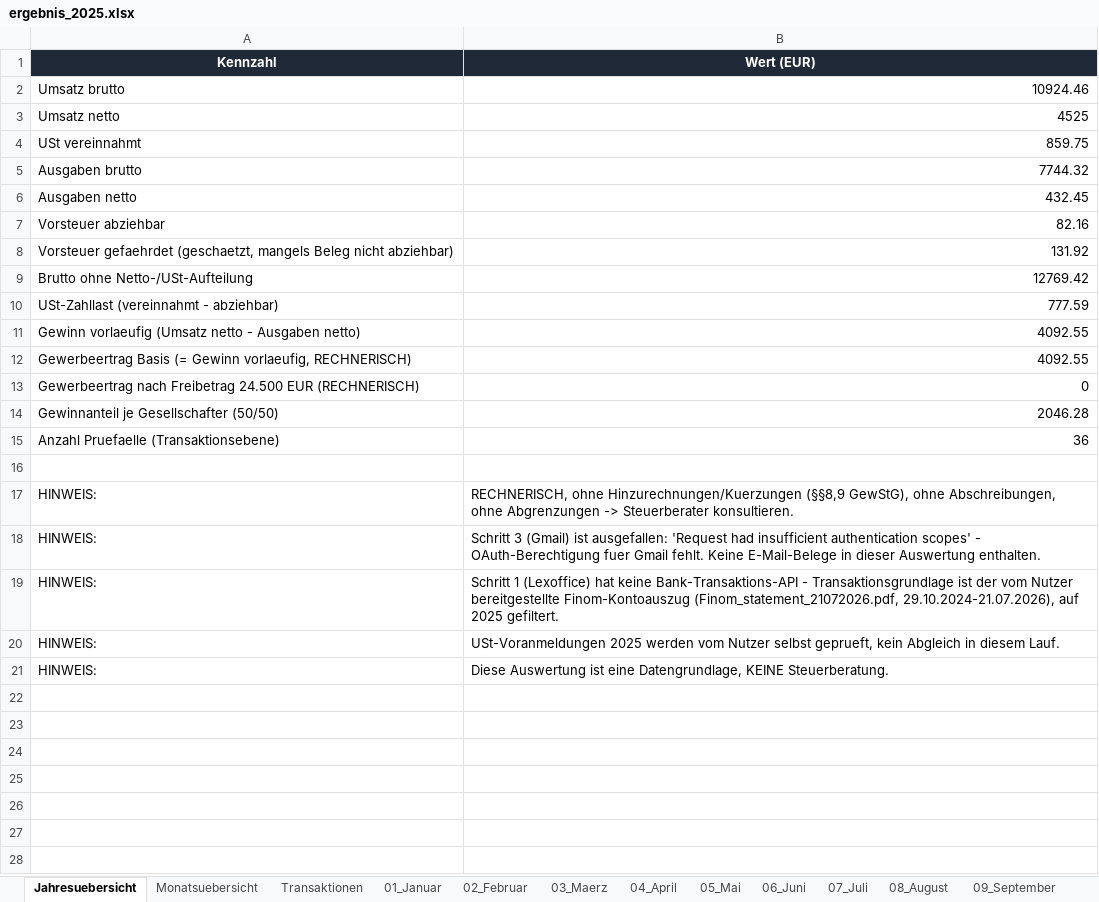
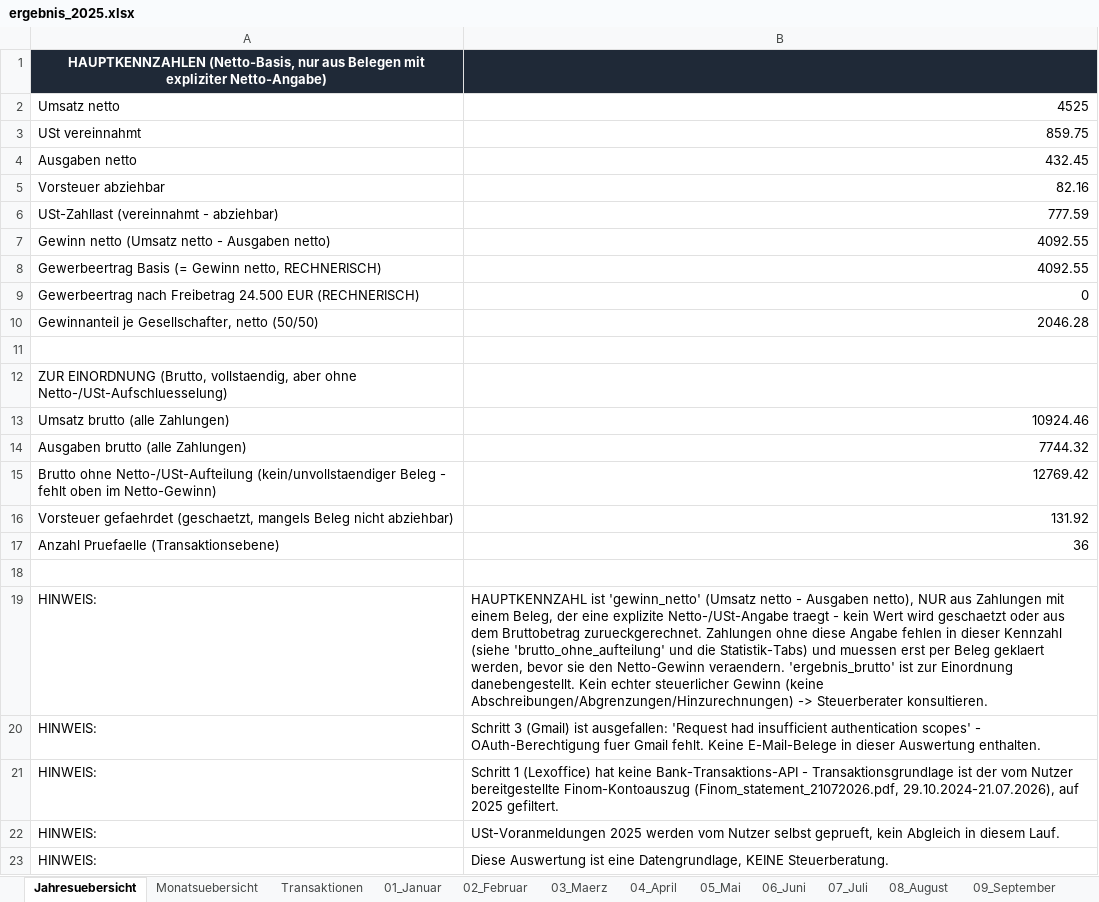
Before and after one commit to sebastianspuhler-collab/Brain, an Excel workbook: Finanzen/Belegauswertung_2025/out/ergebnis_2025.xlsx, sheet Jahresuebersicht, drawn as a sheet; values as stored, in another font and other column widths than the file's, no borders; removed rows and columns are numbered as before the commit, all else as after; the diff names each change by its address in the sheet, - before the commit and + after, or states it on an @@ line.

```diff
--- a/Finanzen/Belegauswertung_2025/out/ergebnis_2025.xlsx (sheet Jahresuebersicht)
+++ b/Finanzen/Belegauswertung_2025/out/ergebnis_2025.xlsx (sheet Jahresuebersicht)
-row 1: Kennzahl | Wert (EUR)
-row 2: Umsatz brutto | 10924.46
+row 1: HAUPTKENNZAHLEN (Netto-Basis, nur aus Belegen mit expliziter Netto-Angabe)
-row 5: Ausgaben brutto | 7744.32
@@ row 10 moved to row 6: USt-Zahllast (vereinnahmt - abziehbar) @@
+row 7: Gewinn netto (Umsatz netto - Ausgaben netto) | 4092.55
+row 8: Gewerbeertrag Basis (= Gewinn netto, RECHNERISCH) | 4092.55
@@ row 13 moved to row 9: Gewerbeertrag nach Freibetrag 24.500 EUR… @@
+row 10: Gewinnanteil je Gesellschafter, netto (50/50) | 2046.28
+row 11: (empty)
+row 12: ZUR EINORDNUNG (Brutto, vollstaendig, aber ohne Netto-/USt-Aufschluesselung)
+row 13: Umsatz brutto (alle Zahlungen) | 10924.46
+row 14: Ausgaben brutto (alle Zahlungen) | 7744.32
+row 15: Brutto ohne Netto-/USt-Aufteilung (kein/unvollstaendiger Beleg - fehlt oben im Netto-Gewinn) | 12769.42
-row 9: Brutto ohne Netto-/USt-Aufteilung | 12769.42
-row 11: Gewinn vorlaeufig (Umsatz netto - Ausgaben netto) | 4092.55
-row 12: Gewerbeertrag Basis (= Gewinn vorlaeufig, RECHNERISCH) | 4092.55
-row 14: Gewinnanteil je Gesellschafter (50/50) | 2046.28
-B19: RECHNERISCH, ohne Hinzurechnungen/Kuerzungen (§§8,9 GewStG), ohne Abschreibungen, ohne Abgrenzungen -> Steuerberater…
+B19: HAUPTKENNZAHL ist 'gewinn_netto' (Umsatz netto - Ausgaben netto), NUR aus Zahlungen mit einem Beleg, der eine explizite Netto-/USt-Angabe traegt - kein Wert wird geschaetzt oder aus dem Bruttobetrag zurueckgerechnet. Zahlungen ohne diese Angabe fehlen in dieser Kennzahl (siehe 'brutto_ohne_aufteilung' und die Statistik-Tabs) und muessen erst per Beleg geklaert werden, bevor sie den Netto-Gewinn veraendern. 'ergebnis_brutto' ist zur Einordnung danebengestellt. Kein echter steuerlicher Gewinn (keine Abschreibungen/Abgrenzungen/Hinzurechnungen) -> Steuerberater…
```
Also changed, not shown: sheet Monatsuebersicht, Finanzen/Belegauswertung_2025/out/monatsdateien/01_Januar_2025.xlsx, Finanzen/Belegauswertung_2025/out/monatsdateien/02_Februar_2025.xlsx, 14 other files.
